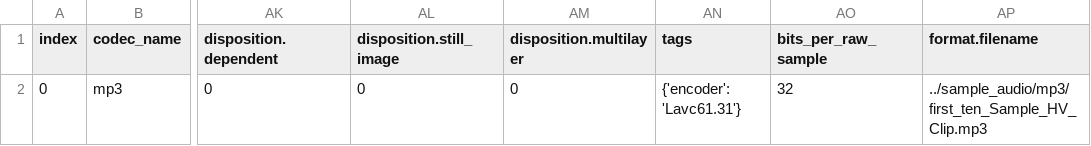
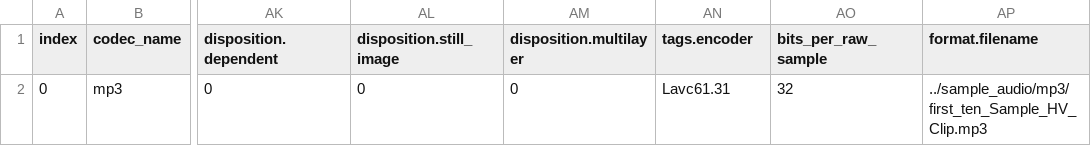
Before and after one commit to Digital-Working-Group/voice-standardize, a CSV file: sample_audio/mp3/first_ten_Sample_HV_Clip.csv, drawn as a sheet; only a part is shown, gaps mark what is left out; the diff names each change by its address in the sheet, - before the commit and + after, or states it on an @@ line.

```diff
--- a/sample_audio/mp3/first_ten_Sample_HV_Clip.csv
+++ b/sample_audio/mp3/first_ten_Sample_HV_Clip.csv
-AN1: tags
+AN1: tags.encoder
-AN2 (tags.encoder): {'encoder': 'Lavc61.31'}
+AN2 (tags.encoder): Lavc61.31
```
Also changed, not shown: sample_audio/m4a/mono_zoom_audio.csv, sample_audio/m4a/sample_zoom_audio.csv, 1 other file.
